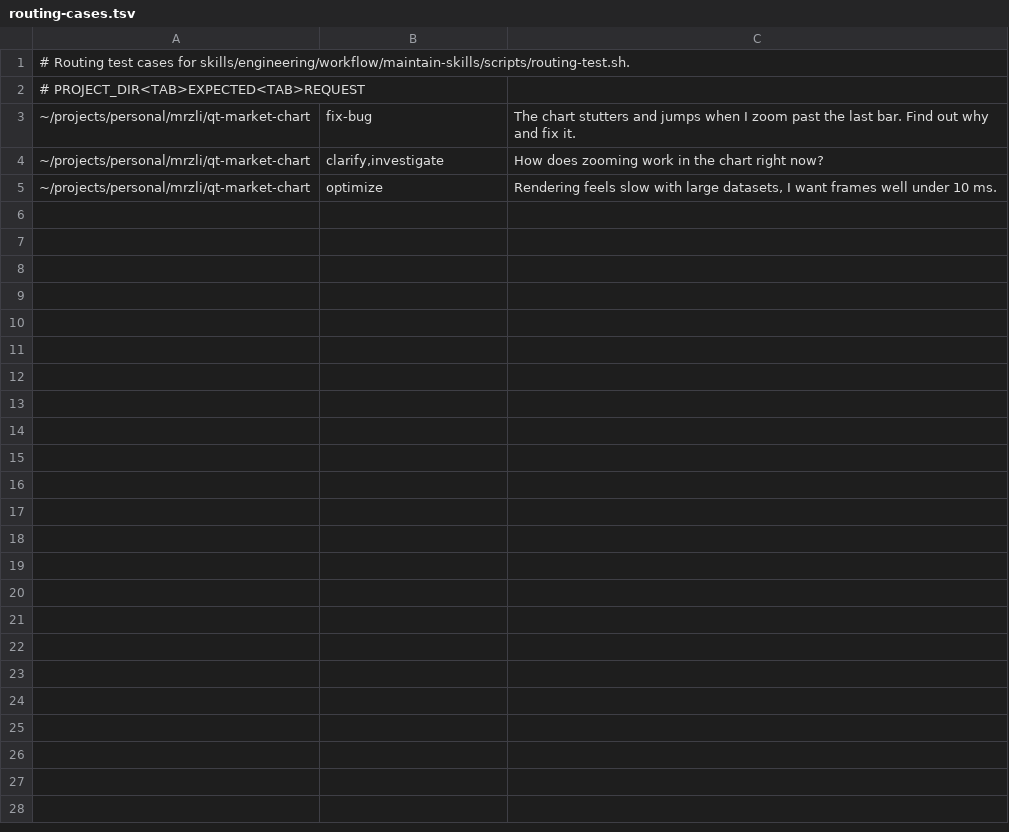
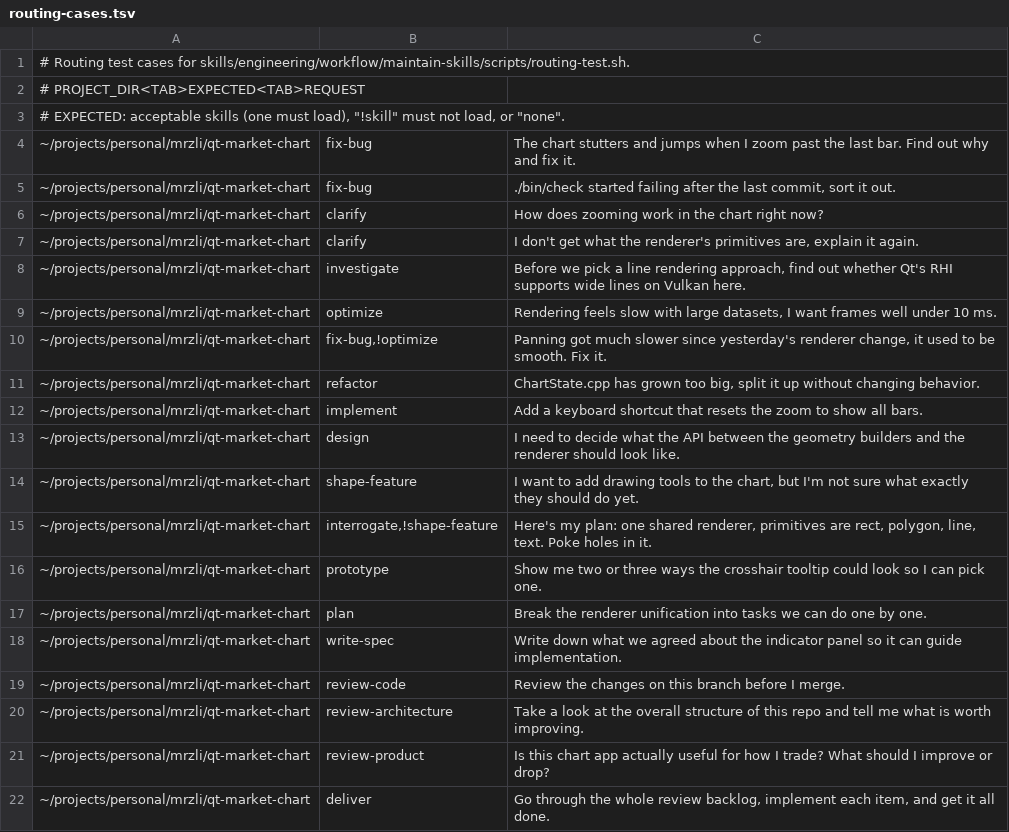
Before and after one commit to mrzli/skills, a TSV file: .scratch/skills/routing-cases.tsv, drawn as a sheet; only a part is shown; the diff covers the shown part only.

```diff
--- a/.scratch/skills/routing-cases.tsv
+++ b/.scratch/skills/routing-cases.tsv
@@ -2,4 +2,21 @@
 # PROJECT_DIR<TAB>EXPECTED<TAB>REQUEST
+# EXPECTED: acceptable skills (one must load), "!skill" must not load, or "none".
 ~/projects/personal/mrzli/qt-market-chart	fix-bug	The chart stutters and jumps when I zoom past the last bar. Find out why and fix it.
-~/projects/personal/mrzli/qt-market-chart	clarify,investigate	How does zooming work in the chart right now?
+~/projects/personal/mrzli/qt-market-chart	fix-bug	./bin/check started failing after the last commit, sort it out.
+~/projects/personal/mrzli/qt-market-chart	clarify	How does zooming work in the chart right now?
+~/projects/personal/mrzli/qt-market-chart	clarify	I don't get what the renderer's primitives are, explain it again.
+~/projects/personal/mrzli/qt-market-chart	investigate	Before we pick a line rendering approach, find out whether Qt's RHI supports wide lines on Vulkan here.
 ~/projects/personal/mrzli/qt-market-chart	optimize	Rendering feels slow with large datasets, I want frames well under 10 ms.
+~/projects/personal/mrzli/qt-market-chart	fix-bug,!optimize	Panning got much slower since yesterday's renderer change, it used to be smooth. Fix it.
+~/projects/personal/mrzli/qt-market-chart	refactor	ChartState.cpp has grown too big, split it up without changing behavior.
+~/projects/personal/mrzli/qt-market-chart	implement	Add a keyboard shortcut that resets the zoom to show all bars.
+~/projects/personal/mrzli/qt-market-chart	design	I need to decide what the API between the geometry builders and the renderer should look like.
+~/projects/personal/mrzli/qt-market-chart	shape-feature	I want to add drawing tools to the chart, but I'm not sure what exactly they should do yet.
+~/projects/personal/mrzli/qt-market-chart	interrogate,!shape-feature	Here's my plan: one shared renderer, primitives are rect, polygon, line, text. Poke holes in it.
+~/projects/personal/mrzli/qt-market-chart	prototype	Show me two or three ways the crosshair tooltip could look so I can pick one.
+~/projects/personal/mrzli/qt-market-chart	plan	Break the renderer unification into tasks we can do one by one.
+~/projects/personal/mrzli/qt-market-chart	write-spec	Write down what we agreed about the indicator panel so it can guide implementation.
+~/projects/personal/mrzli/qt-market-chart	review-code	Review the changes on this branch before I merge.
+~/projects/personal/mrzli/qt-market-chart	review-architecture	Take a look at the overall structure of this repo and tell me what is worth improving.
+~/projects/personal/mrzli/qt-market-chart	review-product	Is this chart app actually useful for how I trade? What should I improve or drop?
+~/projects/personal/mrzli/qt-market-chart	deliver	Go through the whole review backlog, implement each item, and get it all done.
```
Also changed, not shown: 11 added rows elsewhere in this file.
